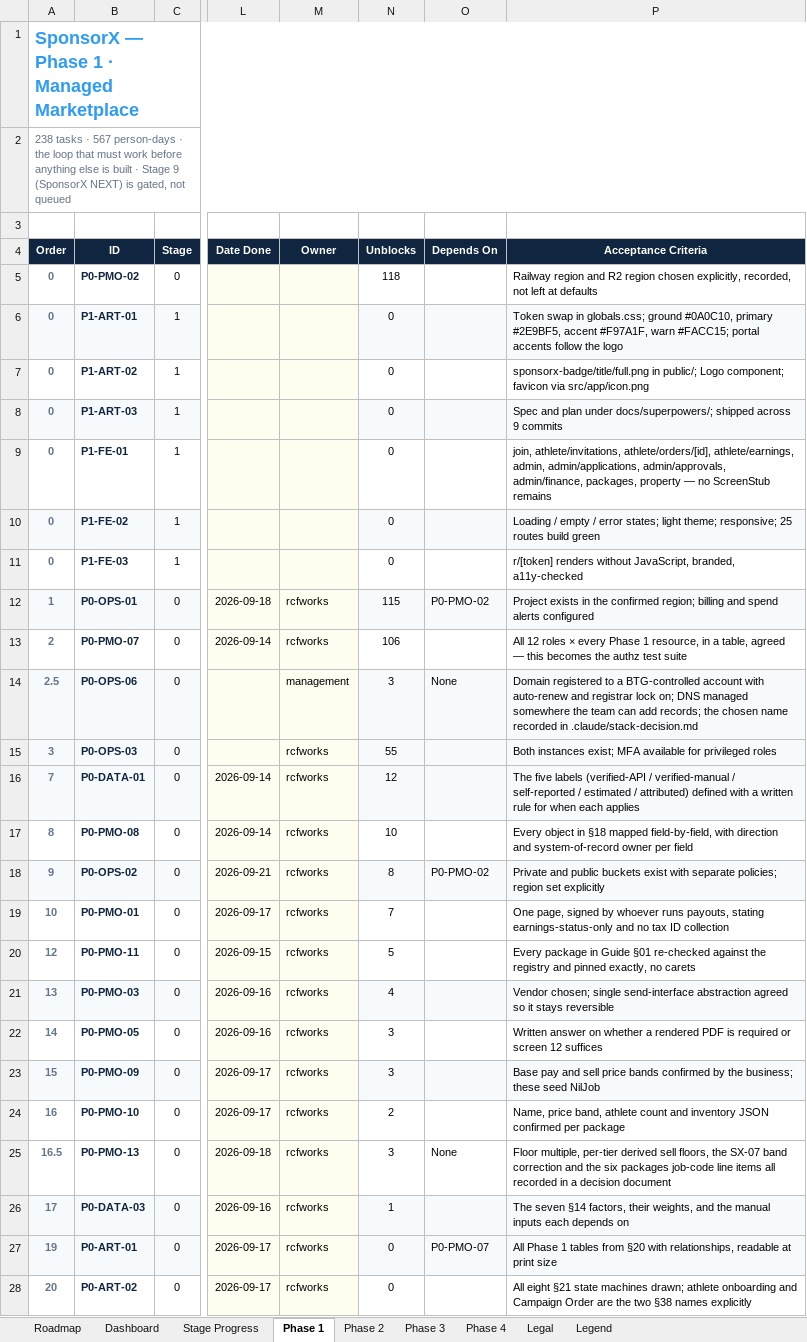
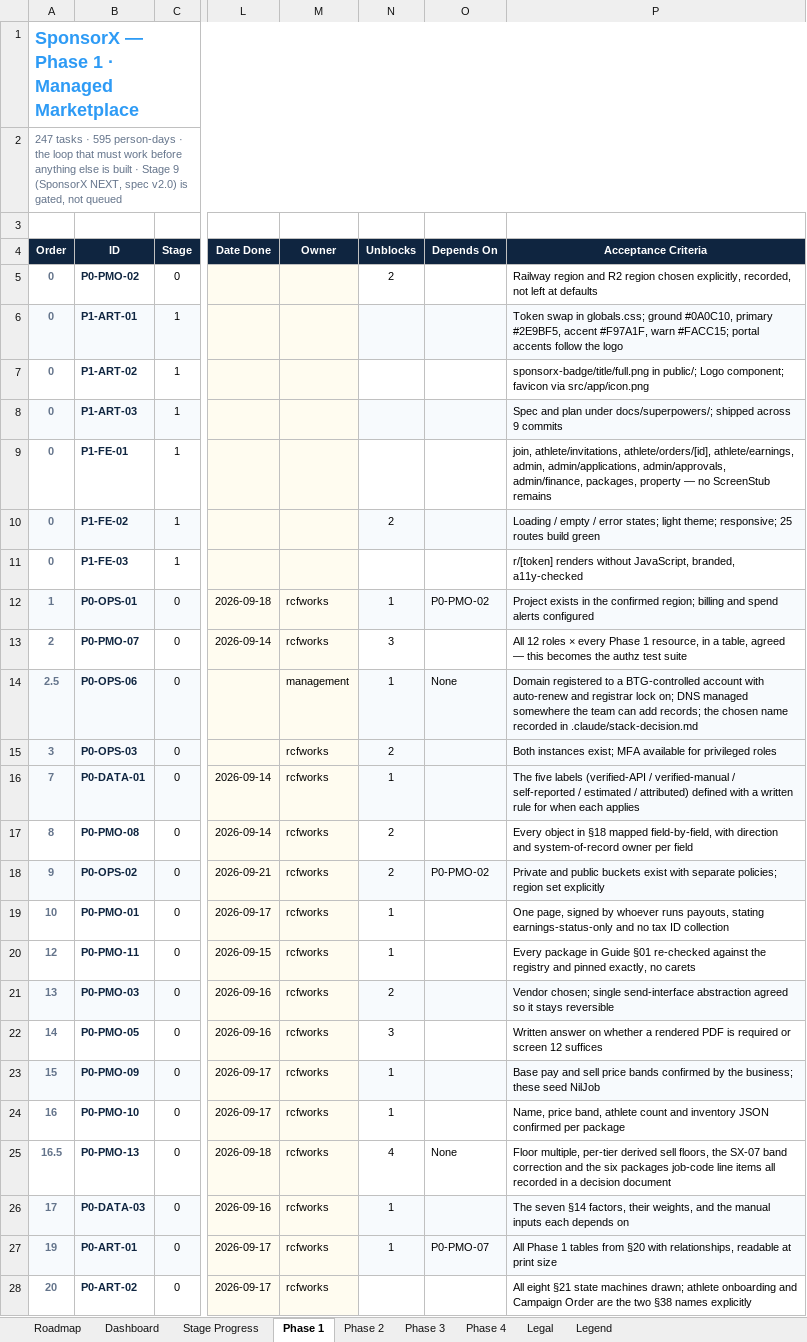
Before and after one commit to BTG-Sports/sponsorX_dev, an Excel workbook: Claude outputs/SponsorX-Full-Programme-Task-Board.xlsx, sheet Phase 1, drawn as a sheet; only a part is shown, gaps mark what is left out; values as stored, in another font and other column widths than the file's, no borders; conditional formats not drawn; the diff covers the shown part only; the diff names each change by its address in the sheet, - before the commit and + after, or states it on an @@ line.

```diff
--- a/Claude outputs/SponsorX-Full-Programme-Task-Board.xlsx (sheet Phase 1)
+++ b/Claude outputs/SponsorX-Full-Programme-Task-Board.xlsx (sheet Phase 1)
-A2 (Order): 238 tasks · 567 person-days · the loop that must work before anything else is built · Stage 9 (SponsorX NEXT) is gated,…
+A2 (Order): 247 tasks · 595 person-days · the loop that must work before anything else is built · Stage 9 (SponsorX NEXT, spec v2.0) is gated,…
-N5 (Unblocks): 118
+N5 (Unblocks): 2
-N6:N9 (Unblocks): 0
+N6:N9 (Unblocks): (empty)
-N10 (Unblocks): 0
+N10 (Unblocks): 2
-N11 (Unblocks): 0
+N11 (Unblocks): (empty)
-N12 (Unblocks): 115
+N12 (Unblocks): 1
-N13 (Unblocks): 106
+N13 (Unblocks): 3
-N14 (Unblocks): 3
+N14 (Unblocks): 1
-N15 (Unblocks): 55
+N15 (Unblocks): 2
-N16 (Unblocks): 12
+N16 (Unblocks): 1
-N17 (Unblocks): 10
+N17 (Unblocks): 2
-N18 (Unblocks): 8
+N18 (Unblocks): 2
-N19 (Unblocks): 7
+N19 (Unblocks): 1
-N20 (Unblocks): 5
+N20 (Unblocks): 1
-N21 (Unblocks): 4
+N21 (Unblocks): 2
-N23 (Unblocks): 3
+N23 (Unblocks): 1
-N24 (Unblocks): 2
+N24 (Unblocks): 1
-N25 (Unblocks): 3
+N25 (Unblocks): 4
-N27 (Unblocks): 0
+N27 (Unblocks): 1
-N28 (Unblocks): 0
+N28 (Unblocks): (empty)
```
Also changed, not shown: 9 added rows and 160 edited cells elsewhere in this sheet, sheet Roadmap, sheet Stage Progress, 2 other files.
